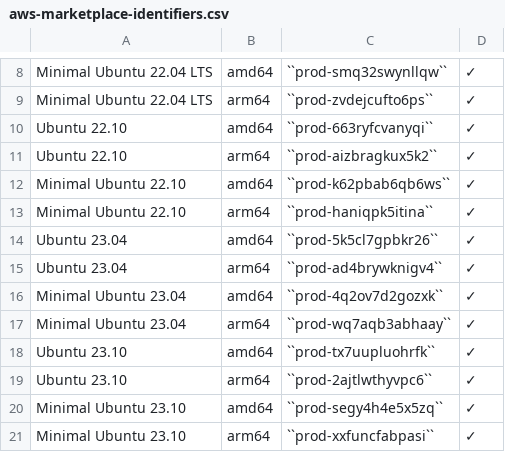
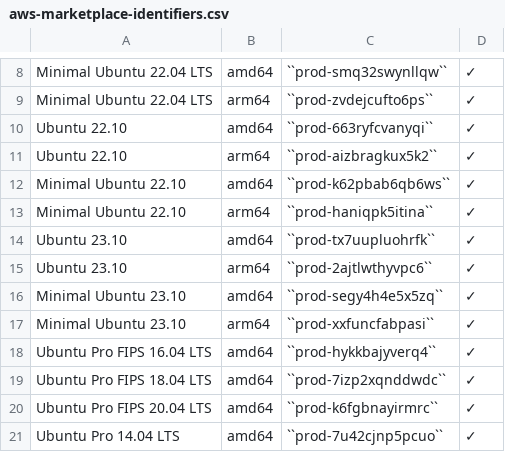
Before and after one commit to canonical/ubuntu-cloud-docs, a CSV file: aws/aws-how-to/instances/aws-marketplace-identifiers.csv, drawn as a sheet; only a part is shown, gaps mark what is left out; the shorter side is filled out with more unchanged rows; the diff names each change by its address in the sheet, - before the commit and + after, or states it on an @@ line.

Commit message:
aws: drop marketplace entries for 23.04 which is EOL

```diff
--- a/aws/aws-how-to/instances/aws-marketplace-identifiers.csv
+++ b/aws/aws-how-to/instances/aws-marketplace-identifiers.csv
-row 14: Ubuntu 23.04 | amd64 | ``prod-5k5cl7gpbkr26`` | ✓
-row 15: Ubuntu 23.04 | arm64 | ``prod-ad4brywknigv4`` | ✓
-row 16: Minimal Ubuntu 23.04 | amd64 | ``prod-4q2ov7d2gozxk`` | ✓
-row 17: Minimal Ubuntu 23.04 | arm64 | ``prod-wq7aqb3abhaay`` | ✓
```
